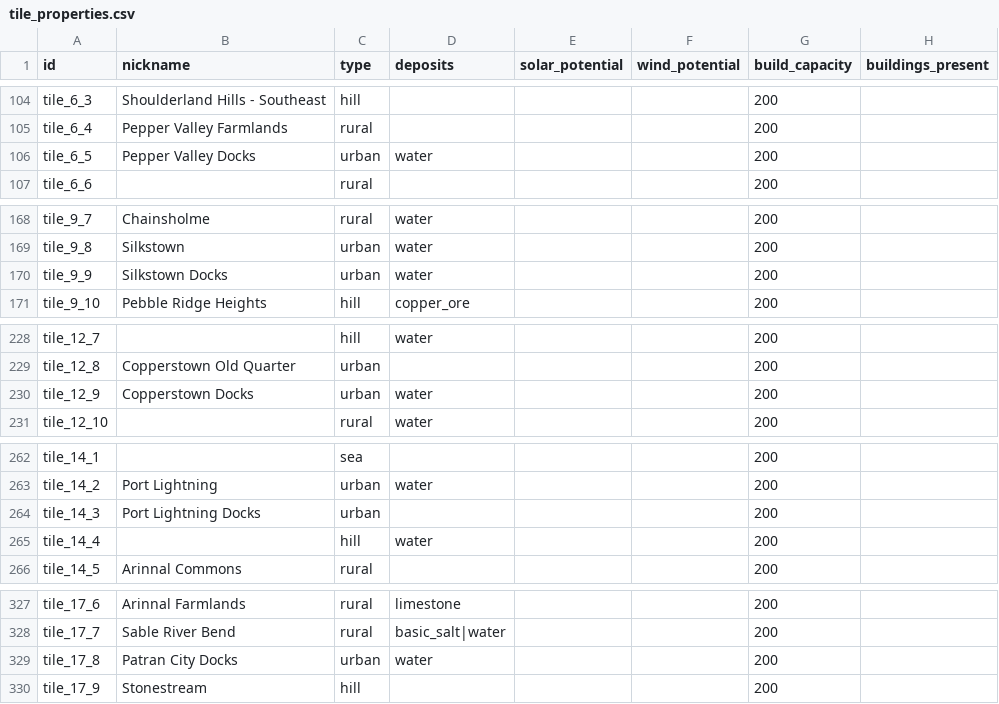
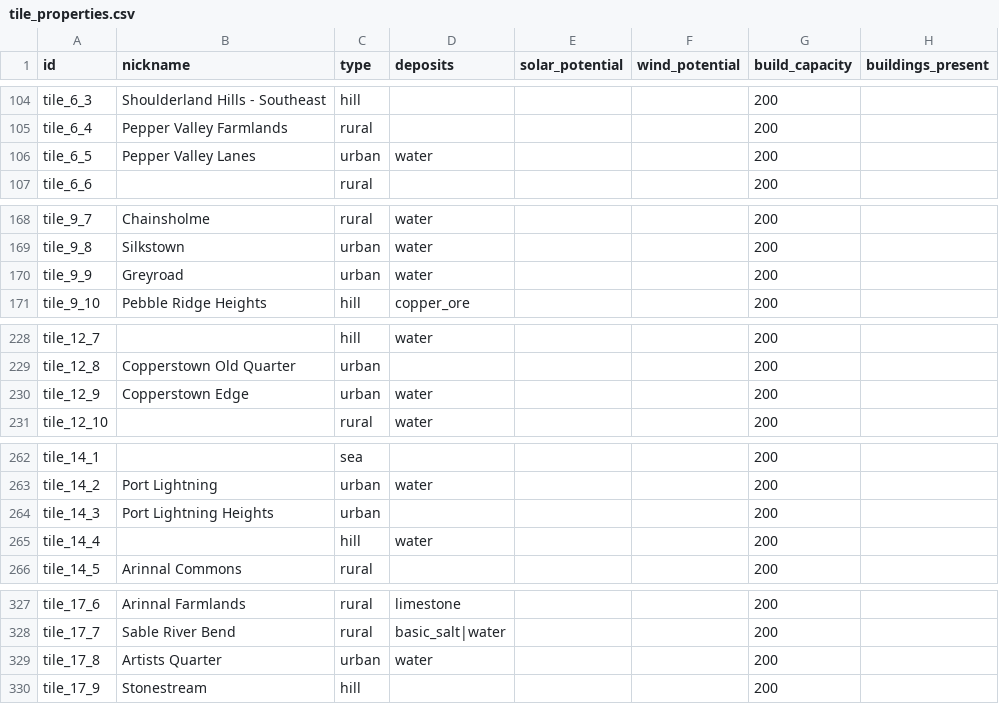
Before and after one commit to LongPigBlankets/price-of-everything, a CSV file: price-of-everything-0.1/data/tile_properties.csv, drawn as a sheet; only a part is shown, gaps mark what is left out; the diff covers the shown part only; the diff names each change by its address in the sheet, - before the commit and + after, or states it on an @@ line.

```diff
--- a/price-of-everything-0.1/data/tile_properties.csv
+++ b/price-of-everything-0.1/data/tile_properties.csv
-B106 (nickname): Pepper Valley Docks
+B106 (nickname): Pepper Valley Lanes
-B170 (nickname): Silkstown Docks
+B170 (nickname): Greyroad
-B230 (nickname): Copperstown Docks
+B230 (nickname): Copperstown Edge
-B264 (nickname): Port Lightning Docks
+B264 (nickname): Port Lightning Heights
-B329 (nickname): Patran City Docks
+B329 (nickname): Artists Quarter
```
Also changed, not shown: 1 edited cell elsewhere in this file, 2 other files.
